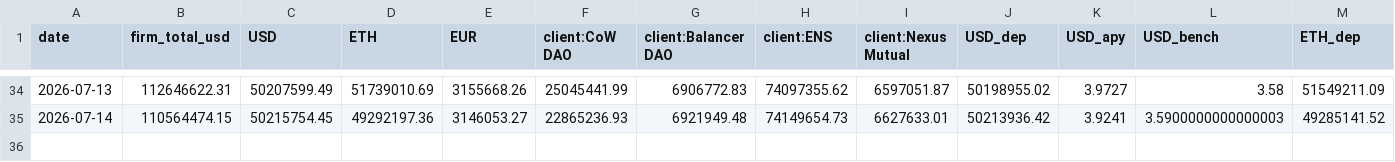
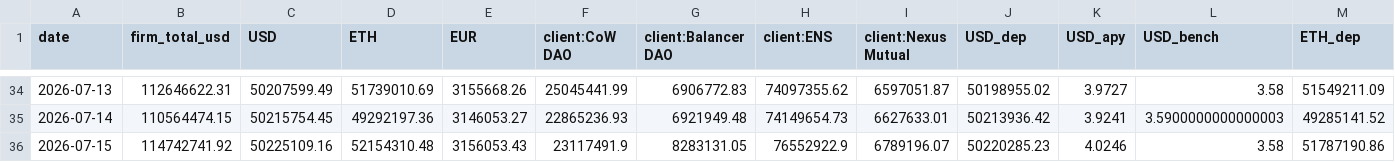
Before and after one commit to taravellokpk/kpk-aum-dashboard, a CSV file: data/history.csv, drawn as a sheet; only a part is shown, gaps mark what is left out; rows hold the shown columns only; the diff names each change by its address in the sheet, - before the commit and + after, or states it on an @@ line.

```diff
--- a/data/history.csv
+++ b/data/history.csv
+row 36: 2026-07-15 | 114742741.92 | 50225109.16 | 52154310.48 | 3156053.43 | 23117491.9 | 8283131.05 | 76552922.9 | 6789196.07 | 50220285.23 | 4.0246 | 3.58 | 51787190.86
```
Also changed, not shown: 3 other files.
